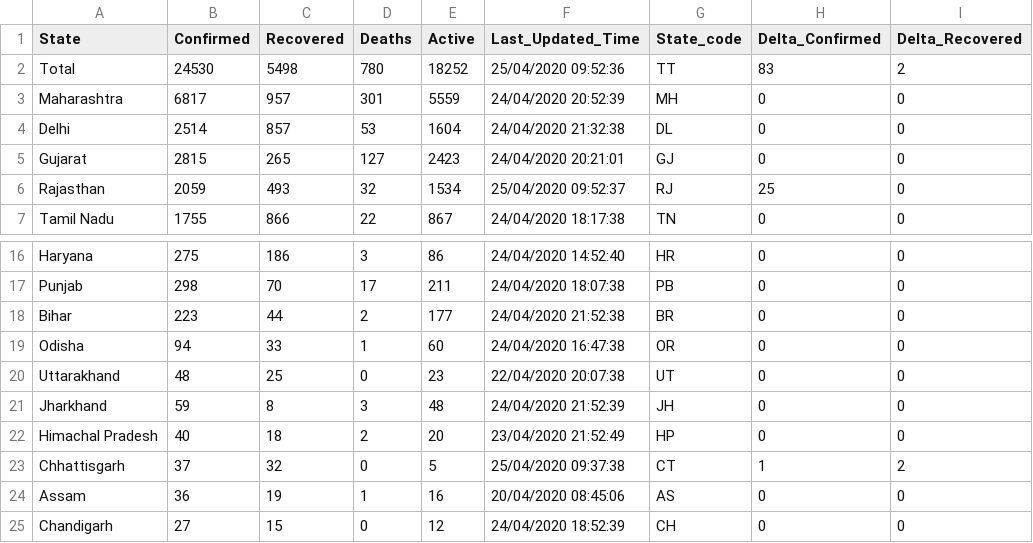
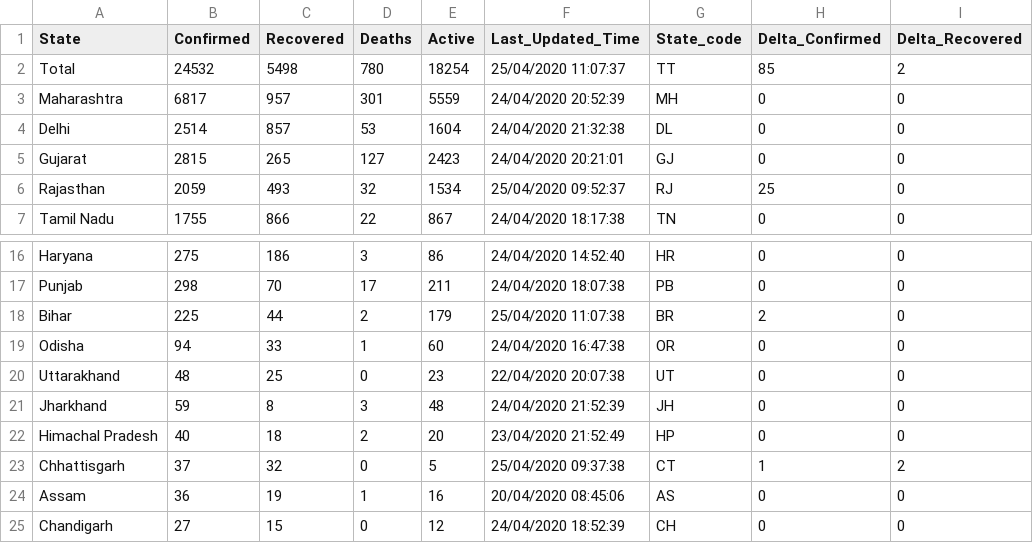
Before and after one commit to wanderingcoderr/api, a CSV file: csv/2020-04-25/state_wise.csv, drawn as a sheet; only a part is shown, gaps mark what is left out; the diff names each change by its address in the sheet, - before the commit and + after, or states it on an @@ line.

Commit message:
data updated on - Sat Apr 25 05:41:28 UTC 2020

```diff
--- a/csv/2020-04-25/state_wise.csv
+++ b/csv/2020-04-25/state_wise.csv
-B2 (Confirmed): 24530
+B2 (Confirmed): 24532
-E2 (Active): 18252
+E2 (Active): 18254
-F2 (Last_Updated_Time): 25/04/2020 09:52:36
+F2 (Last_Updated_Time): 25/04/2020 11:07:37
-H2 (Delta_Confirmed): 83
+H2 (Delta_Confirmed): 85
-B18 (Confirmed): 223
+B18 (Confirmed): 225
-E18 (Active): 177
+E18 (Active): 179
-F18 (Last_Updated_Time): 24/04/2020 21:52:38
+F18 (Last_Updated_Time): 25/04/2020 11:07:38
-H18 (Delta_Confirmed): 0
+H18 (Delta_Confirmed): 2
```
Also changed, not shown: csv/latest/state_wise.csv, 15 other files.
